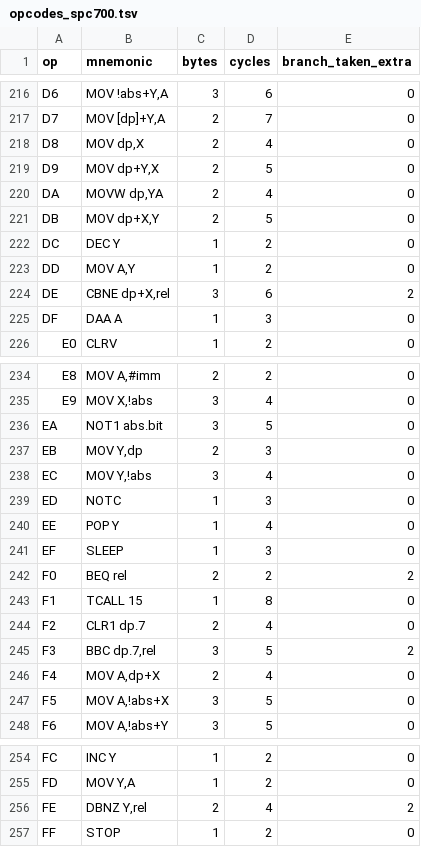
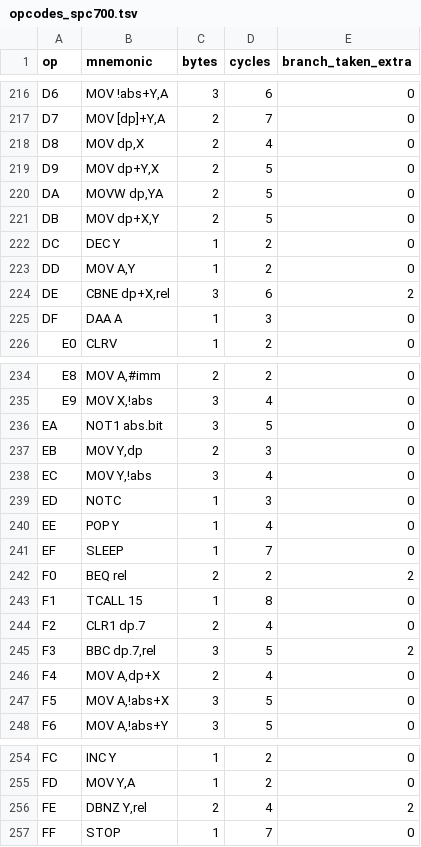
Before and after one commit to Farquaad56/Puce16_Snes, a TSV file: docs/specs/data/opcodes_spc700.tsv, drawn as a sheet; only a part is shown, gaps mark what is left out.

Commit message:
E06-03: review SPC700 oracle format, fix opcode TSV cycles (DA, EF, FF)

```diff
--- a/docs/specs/data/opcodes_spc700.tsv
+++ b/docs/specs/data/opcodes_spc700.tsv
@@ -219,3 +219,3 @@ D8	MOV dp,X	2	4	0
 D9	MOV dp+Y,X	2	5	0
-DA	MOVW dp,YA	2	4	0
+DA	MOVW dp,YA	2	5	0
 DB	MOV dp+X,Y	2	5	0
@@ -240,3 +240,3 @@ ED	NOTC	1	3	0
 EE	POP Y	1	4	0
-EF	SLEEP	1	3	0
+EF	SLEEP	1	7	0
 F0	BEQ rel	2	2	2
@@ -256,2 +256,2 @@ FD	MOV Y,A	1	2	0
 FE	DBNZ Y,rel	2	4	2
-FF	STOP	1	2	0
+FF	STOP	1	7	0
```
Also changed, not shown: 2 other files.
